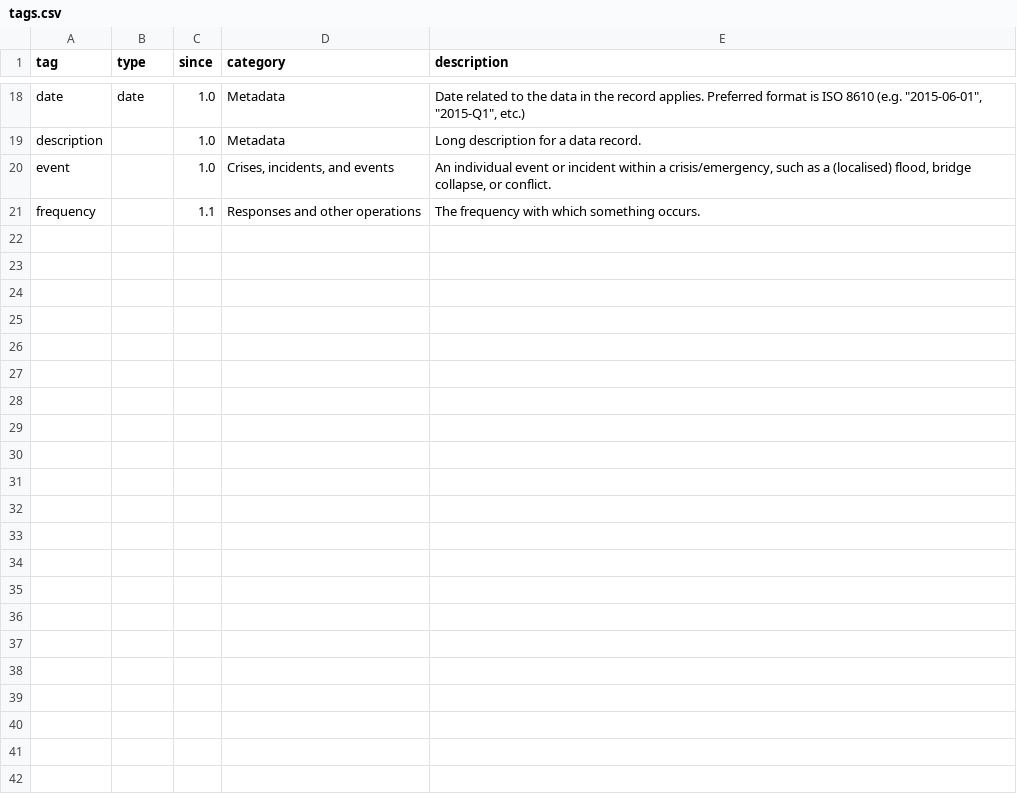
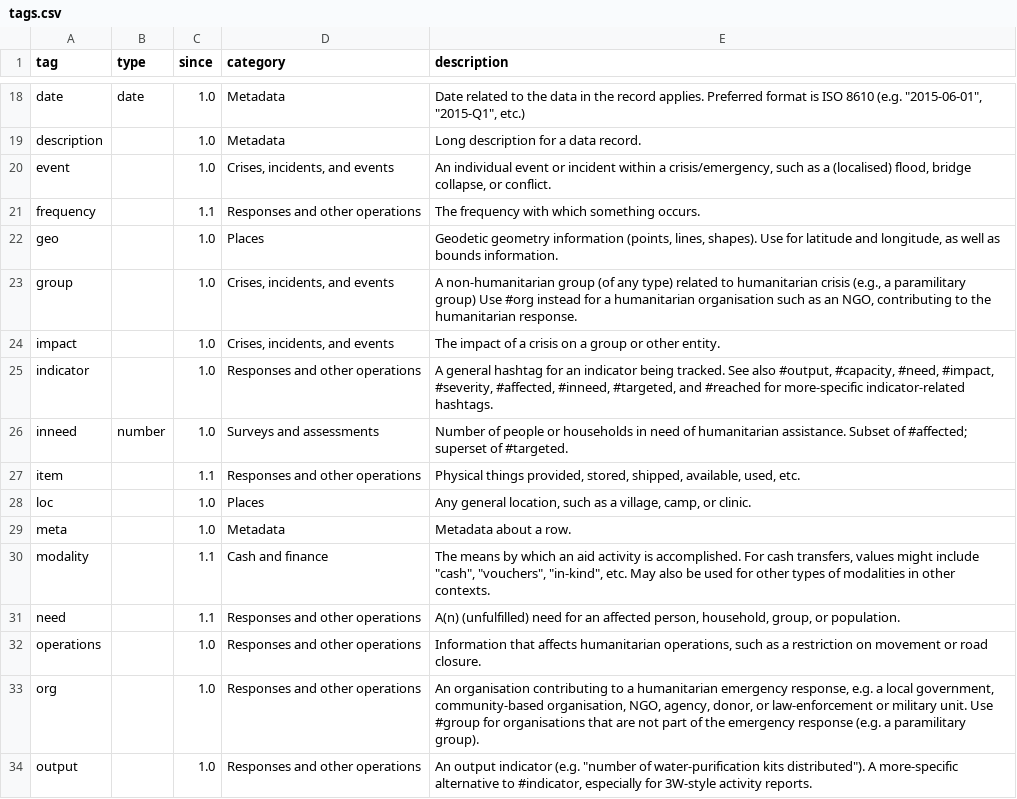
Before and after one commit to cryptopunksnotdead/punks.readymade, a CSV file: config/tags.csv, drawn as a sheet; only a part is shown, gaps mark what is left out; the diff names each change by its address in the sheet, - before the commit and + after, or states it on an @@ line.

Commit message:
Update tags.csv

```diff
--- a/config/tags.csv
+++ b/config/tags.csv
+row 22: geo |  | 1.0 | Places | Geodetic geometry information (points, lines, shapes). Use for latitude and longitude, as well as bounds information.
+row 23: group |  | 1.0 | Crises, incidents, and events | A non-humanitarian group (of any type) related to humanitarian crisis (e.g., a paramilitary group) Use #org instead for a humanitarian organisation such as an NGO, contributing to the humanitarian response.
+row 24: impact |  | 1.0 | Crises, incidents, and events | The impact of a crisis on a group or other entity.
+row 25: indicator |  | 1.0 | Responses and other operations | A general hashtag for an indicator being tracked. See also #output, #capacity, #need, #impact, #severity, #affected, #inneed, #targeted, and #reached for more-specific indicator-related hashtags.
+row 26: inneed | number | 1.0 | Surveys and assessments | Number of people or households in need of humanitarian assistance. Subset of #affected; superset of #targeted.
+row 27: item |  | 1.1 | Responses and other operations | Physical things provided, stored, shipped, available, used, etc.
+row 28: loc |  | 1.0 | Places | Any general location, such as a village, camp, or clinic.
+row 29: meta |  | 1.0 | Metadata | Metadata about a row.
+row 30: modality |  | 1.1 | Cash and finance | The means by which an aid activity is accomplished. For cash transfers, values might include "cash", "vouchers", "in-kind", etc. May also be used for other types of modalities in other contexts.
+row 31: need |  | 1.1 | Responses and other operations | A(n) (unfulfilled) need for an affected person, household, group, or population.
+row 32: operations |  | 1.0 | Responses and other operations | Information that affects humanitarian operations, such as a restriction on movement or road closure.
+row 33: org |  | 1.0 | Responses and other operations | An organisation contributing to a humanitarian emergency response, e.g. a local government, community-based organisation, NGO, agency, donor, or law-enforcement or military unit. Use #group for organisations that are not part of the emergency response (e.g. a paramilitary group).
+row 34: output |  | 1.0 | Responses and other operations | An output indicator (e.g. "number of water-purification kits distributed"). A more-specific alternative to #indicator, especially for 3W-style activity reports.
```
